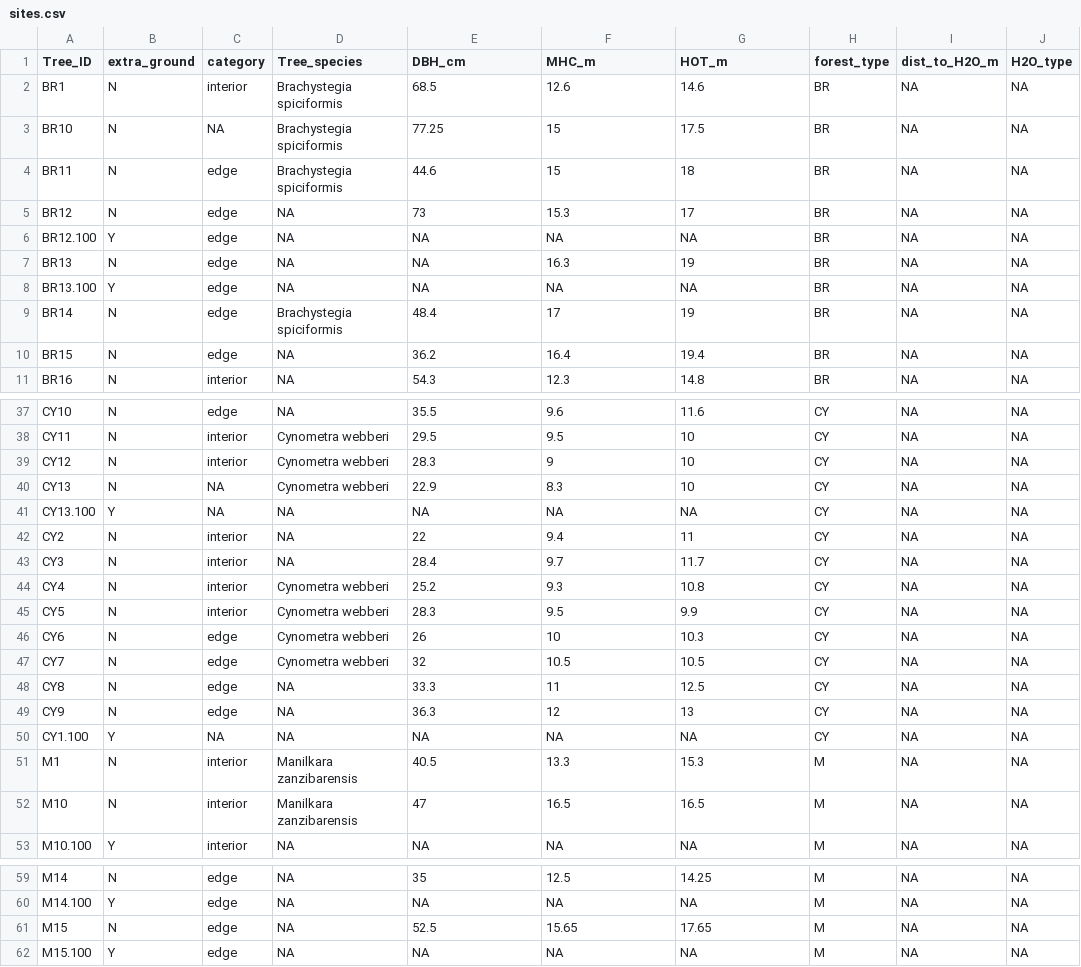
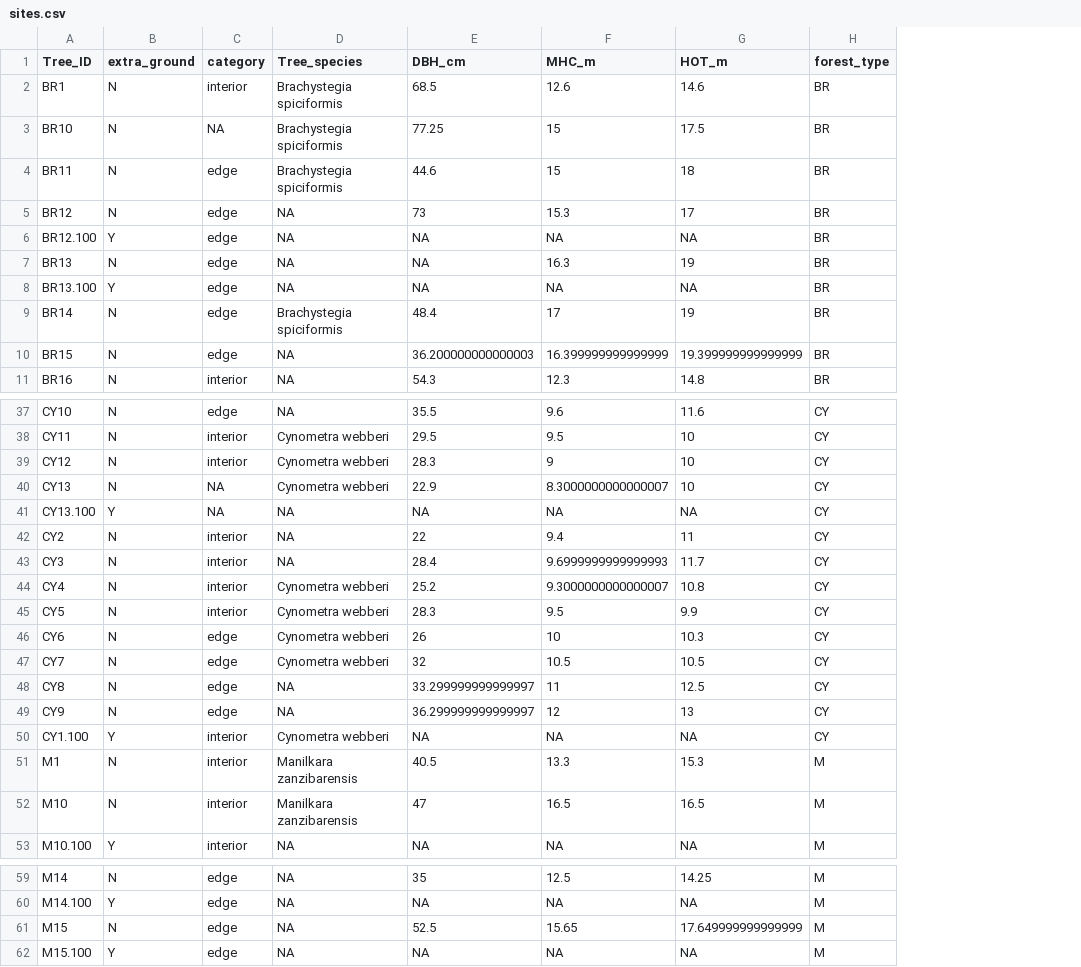
Before and after one commit to JBorden123/ASF, a CSV file: raw_data/sites.csv, drawn as a sheet; only a part is shown, gaps mark what is left out; the diff covers the shown part only; the diff names each change by its address in the sheet, - before the commit and + after, or states it on an @@ line.

```diff
--- a/raw_data/sites.csv
+++ b/raw_data/sites.csv
-column I (dist_to_H2O_m), rows 2-11: all NA; rows 37-53: all NA; rows 59-62: all NA
-column J (H2O_type), rows 2-11: all NA; rows 37-53: all NA; rows 59-62: all NA
-E10 (DBH_cm): 36.2
+E10 (DBH_cm): 36.200000000000003
-F10 (MHC_m): 16.4
+F10 (MHC_m): 16.399999999999999
-G10 (HOT_m): 19.4
+G10 (HOT_m): 19.399999999999999
-F40 (MHC_m): 8.3
+F40 (MHC_m): 8.3000000000000007
-F43 (MHC_m): 9.7
+F43 (MHC_m): 9.6999999999999993
-F44 (MHC_m): 9.3
+F44 (MHC_m): 9.3000000000000007
-E48 (DBH_cm): 33.3
+E48 (DBH_cm): 33.299999999999997
-E49 (DBH_cm): 36.3
+E49 (DBH_cm): 36.299999999999997
-C50 (category): NA
+C50 (category): interior
-D50 (Tree_species): NA
+D50 (Tree_species): Cynometra webberi
-G61 (HOT_m): 17.65
+G61 (HOT_m): 17.649999999999999
```
Also changed, not shown: 2 edited cells elsewhere in this file, 2 other files.
